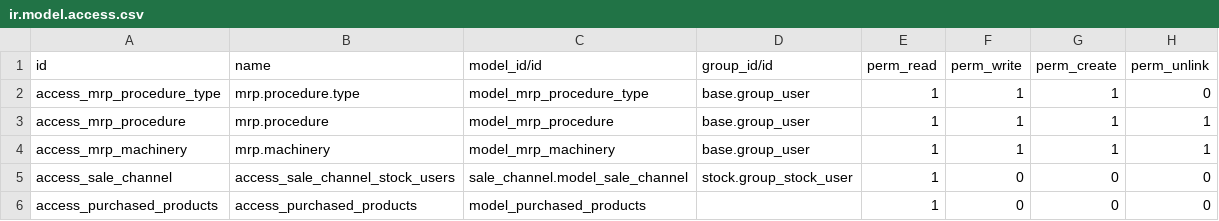
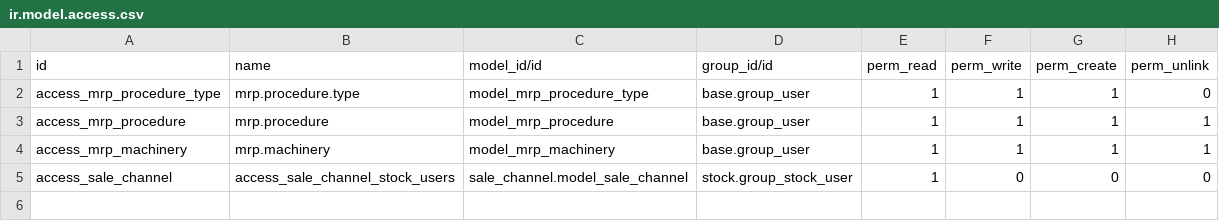
Before and after one commit to Pexego/PXGO_00064_2014_PHA, a CSV file: project-addons/custom_views/security/ir.model.access.csv, drawn as a sheet.

```diff
--- a/project-addons/custom_views/security/ir.model.access.csv
+++ b/project-addons/custom_views/security/ir.model.access.csv
@@ -5,2 +5 @@ access_mrp_machinery,mrp.machinery,model_mrp_machinery,base.group_user,1,1,1,1
 access_sale_channel,access_sale_channel_stock_users,sale_channel.model_sale_channel,stock.group_stock_user,1,0,0,0
-access_purchased_products,access_purchased_products,model_purchased_products,,1,0,0,0
```
Also changed, not shown: 4 other files.
